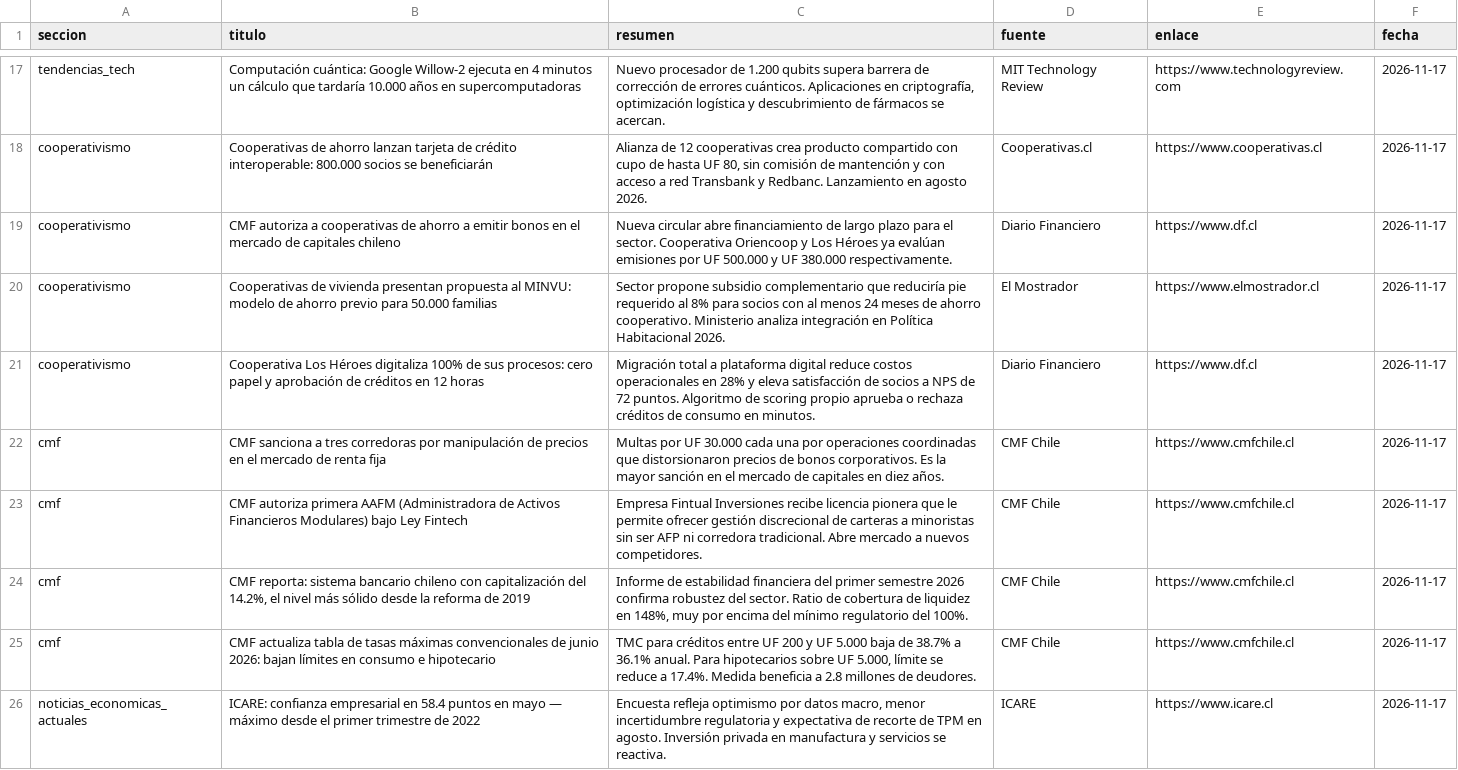
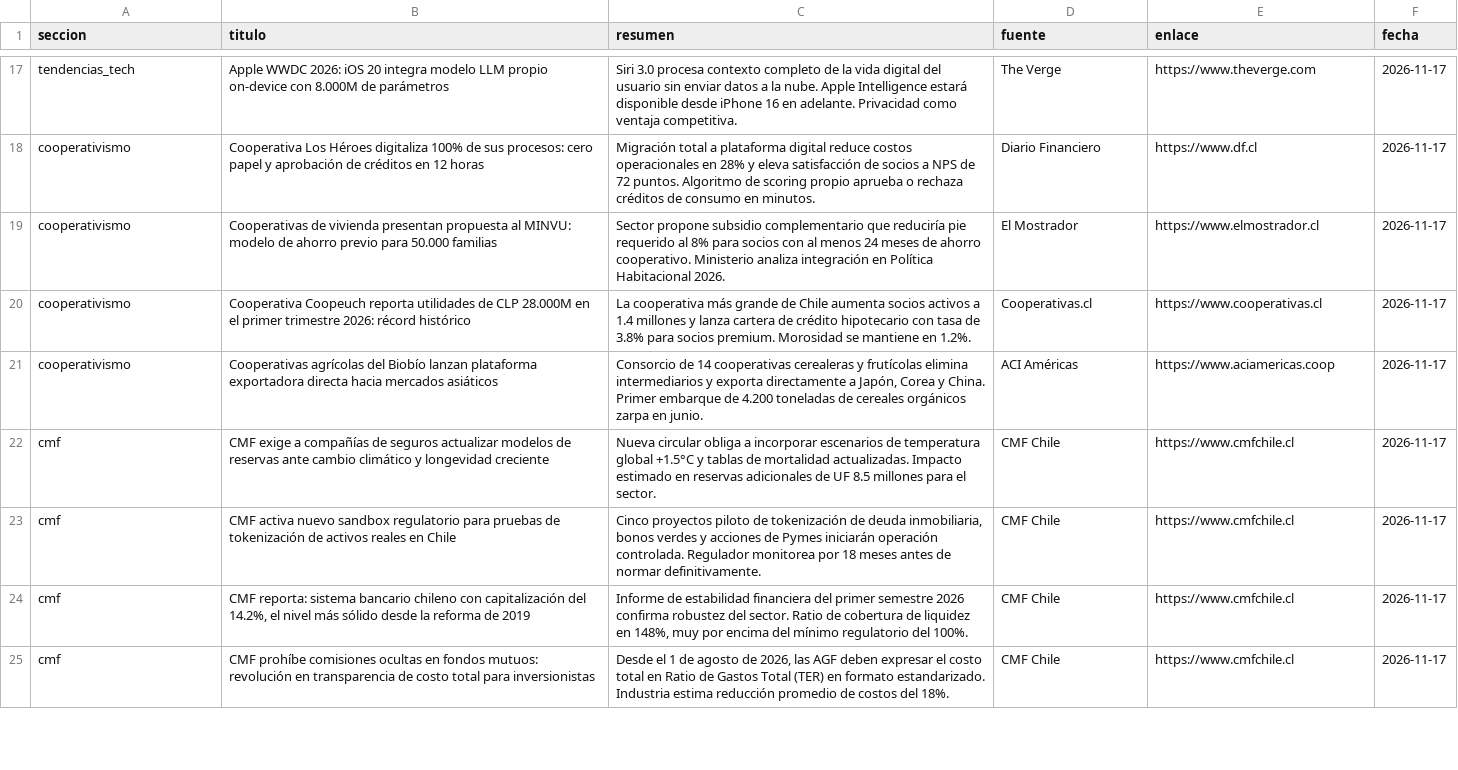
Before and after one commit to erickfranciscohernandez/financiero, a CSV file: noticias_20261117.csv, drawn as a sheet; only a part is shown, gaps mark what is left out; removed rows and columns are numbered as before the commit, all else as after; the diff covers the shown part only; the diff names each change by its address in the sheet, - before the commit and + after, or states it on an @@ line.

```diff
--- a/noticias_20261117.csv
+++ b/noticias_20261117.csv
-B17 (titulo): Computación cuántica: Google Willow-2 ejecuta en 4 minutos un cálculo que tardaría 10.000 años en supercomputadoras
+B17 (titulo): Apple WWDC 2026: iOS 20 integra modelo LLM propio on-device con 8.000M de parámetros
-C17 (resumen): Nuevo procesador de 1.200 qubits supera barrera de corrección de errores cuánticos. Aplicaciones en criptografía, optimización logística y descubrimiento de fármacos se acercan.
+C17 (resumen): Siri 3.0 procesa contexto completo de la vida digital del usuario sin enviar datos a la nube. Apple Intelligence estará disponible desde iPhone 16 en adelante. Privacidad como ventaja competitiva.
-D17 (fuente): MIT Technology Review
+D17 (fuente): The Verge
-E17 (enlace): https://www.technologyreview.com
+E17 (enlace): https://www.theverge.com
-row 18: cooperativismo | Cooperativas de ahorro lanzan tarjeta de crédito interoperable: 800.000 socios se beneficiarán | Alianza de 12 cooperativas crea producto compartido con cupo de hasta UF 80, sin comisión de mantención y con acceso a red Transbank y Redbanc. Lanzamiento en agosto 2026. | Cooperativas.cl | https://www.cooperativas.cl | 2026-11-17
-B18 (titulo): CMF autoriza a cooperativas de ahorro a emitir bonos en el mercado de capitales chileno
+B18 (titulo): Cooperativa Los Héroes digitaliza 100% de sus procesos: cero papel y aprobación de créditos en 12 horas
-C18 (resumen): Nueva circular abre financiamiento de largo plazo para el sector. Cooperativa Oriencoop y Los Héroes ya evalúan emisiones por UF 500.000 y UF 380.000 respectivamente.
+C18 (resumen): Migración total a plataforma digital reduce costos operacionales en 28% y eleva satisfacción de socios a NPS de 72 puntos. Algoritmo de scoring propio aprueba o rechaza créditos de consumo en minutos.
-B20 (titulo): Cooperativa Los Héroes digitaliza 100% de sus procesos: cero papel y aprobación de créditos en 12 horas
+B20 (titulo): Cooperativa Coopeuch reporta utilidades de CLP 28.000M en el primer trimestre 2026: récord histórico
-C20 (resumen): Migración total a plataforma digital reduce costos operacionales en 28% y eleva satisfacción de socios a NPS de 72 puntos. Algoritmo de scoring propio aprueba o rechaza créditos de consumo en minutos.
+C20 (resumen): La cooperativa más grande de Chile aumenta socios activos a 1.4 millones y lanza cartera de crédito hipotecario con tasa de 3.8% para socios premium. Morosidad se mantiene en 1.2%.
-D20 (fuente): Diario Financiero
+D20 (fuente): Cooperativas.cl
-E20 (enlace): https://www.df.cl
+E20 (enlace): https://www.cooperativas.cl
+row 21: cooperativismo | Cooperativas agrícolas del Biobío lanzan plataforma exportadora directa hacia mercados asiáticos | Consorcio de 14 cooperativas cerealeras y frutícolas elimina intermediarios y exporta directamente a Japón, Corea y China. Primer embarque de 4.200 toneladas de cereales orgánicos zarpa en junio. | ACI Américas | https://www.aciamericas.coop | 2026-11-17
-B22 (titulo): CMF sanciona a tres corredoras por manipulación de precios en el mercado de renta fija
+B22 (titulo): CMF exige a compañías de seguros actualizar modelos de reservas ante cambio climático y longevidad creciente
-C22 (resumen): Multas por UF 30.000 cada una por operaciones coordinadas que distorsionaron precios de bonos corporativos. Es la mayor sanción en el mercado de capitales en diez años.
+C22 (resumen): Nueva circular obliga a incorporar escenarios de temperatura global +1.5°C y tablas de mortalidad actualizadas. Impacto estimado en reservas adicionales de UF 8.5 millones para el sector.
-B23 (titulo): CMF autoriza primera AAFM (Administradora de Activos Financieros Modulares) bajo Ley Fintech
+B23 (titulo): CMF activa nuevo sandbox regulatorio para pruebas de tokenización de activos reales en Chile
-C23 (resumen): Empresa Fintual Inversiones recibe licencia pionera que le permite ofrecer gestión discrecional de carteras a minoristas sin ser AFP ni corredora tradicional. Abre mercado a nuevos competidores.
+C23 (resumen): Cinco proyectos piloto de tokenización de deuda inmobiliaria, bonos verdes y acciones de Pymes iniciarán operación controlada. Regulador monitorea por 18 meses antes de normar definitivamente.
-B25 (titulo): CMF actualiza tabla de tasas máximas convencionales de junio 2026: bajan límites en consumo e hipotecario
+B25 (titulo): CMF prohíbe comisiones ocultas en fondos mutuos: revolución en transparencia de costo total para inversionistas
-C25 (resumen): TMC para créditos entre UF 200 y UF 5.000 baja de 38.7% a 36.1% anual. Para hipotecarios sobre UF 5.000, límite se reduce a 17.4%. Medida beneficia a 2.8 millones de deudores.
+C25 (resumen): Desde el 1 de agosto de 2026, las AGF deben expresar el costo total en Ratio de Gastos Total (TER) en formato estandarizado. Industria estima reducción promedio de costos del 18%.
-row 26: noticias_economicas_actuales | ICARE: confianza empresarial en 58.4 puntos en mayo — máximo desde el primer trimestre de 2022 | Encuesta refleja optimismo por datos macro, menor incertidumbre regulatoria y expectativa de recorte de TPM en agosto. Inversión privada en manufactura y servicios se reactiva. | ICARE | https://www.icare.cl | 2026-11-17
```
Also changed, not shown: 8 added rows, 7 removed rows and 28 edited cells elsewhere in this file, 8 other files.
